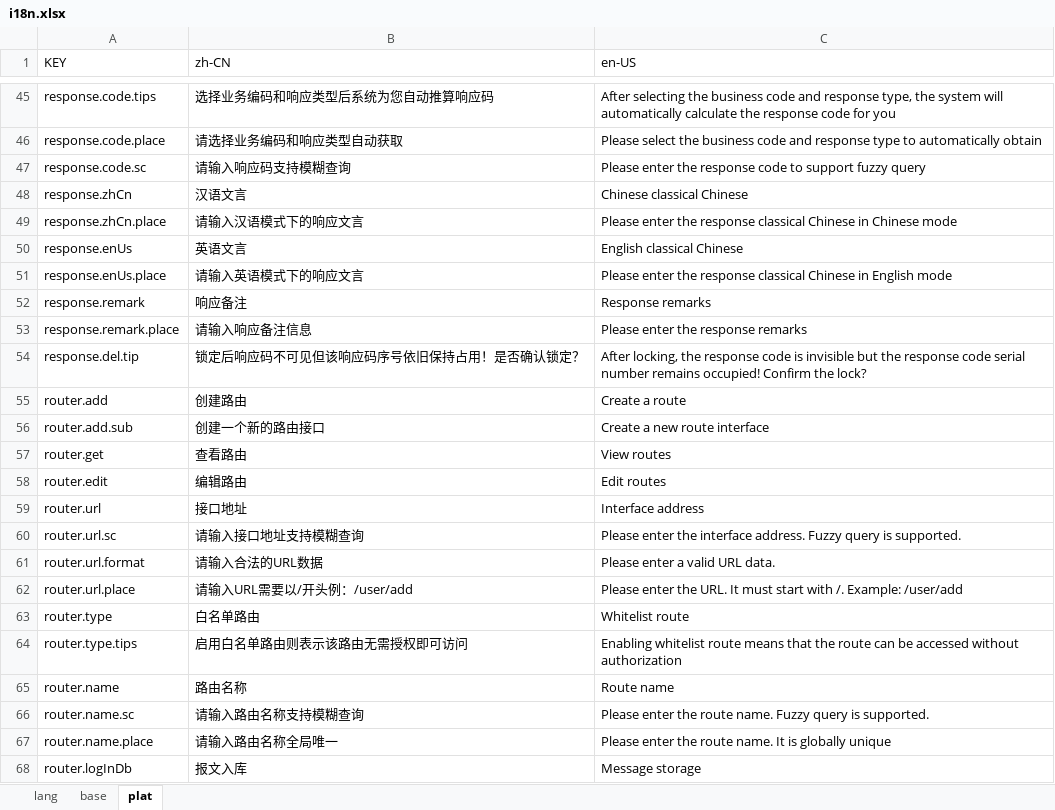
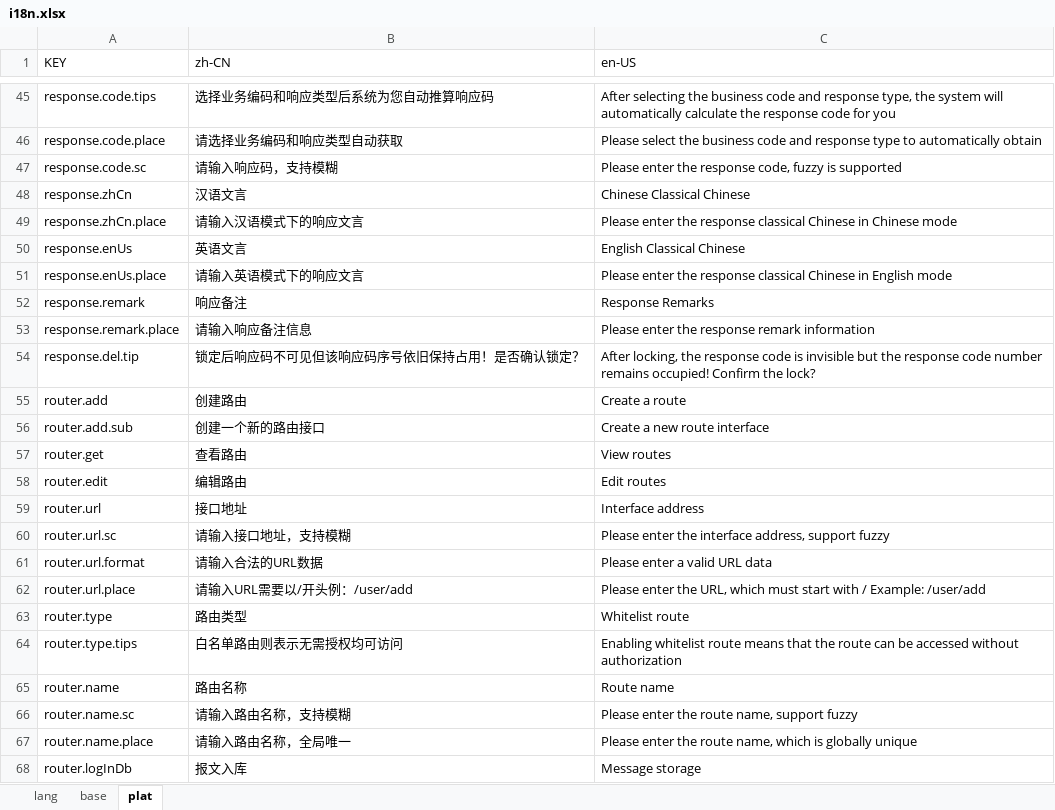
Before and after one commit to siteol-com/smart-ui, an Excel workbook: src/locale/i18n.xlsx, sheet plat, drawn as a sheet; only a part is shown, gaps mark what is left out; values as stored, in another font and other column widths than the file's, no borders; the diff covers the shown part only; the diff names each change by its address in the sheet, - before the commit and + after, or states it on an @@ line.

```diff
--- a/src/locale/i18n.xlsx (sheet plat)
+++ b/src/locale/i18n.xlsx (sheet plat)
-B47 (zh-CN): 请输入响应码支持模糊查询
+B47 (zh-CN): 请输入响应码，支持模糊
-C47 (en-US): …the response code to support fuzzy query
+C47 (en-US): …the response code, fuzzy is supported
-C48 (en-US): Chinese classical Chinese
+C48 (en-US): Chinese Classical Chinese
-C50 (en-US): English classical Chinese
+C50 (en-US): English Classical Chinese
-C52 (en-US): Response remarks
+C52 (en-US): Response Remarks
-C53 (en-US): Please enter the response remarks
+C53 (en-US): Please enter the response remark information
-C54 (en-US): …response code serial number remains…
+C54 (en-US): …response code number remains…
-B60 (zh-CN): 请输入接口地址支持模糊查询
+B60 (zh-CN): 请输入接口地址，支持模糊
-C60 (en-US): …the interface address. Fuzzy query is supported.
+C60 (en-US): …the interface address, support fuzzy
-C61 (en-US): Please enter a valid URL data.
+C61 (en-US): Please enter a valid URL data
-C62 (en-US): …enter the URL. It must start with /. Example: /user/add
+C62 (en-US): …enter the URL, which must start with / Example: /user/add
-B63 (zh-CN): 白名单路由
+B63 (zh-CN): 路由类型
-B64 (zh-CN): 启用白名单路由则表示该路由无需授权即可访问
+B64 (zh-CN): 白名单路由则表示无需授权均可访问
-B66 (zh-CN): 请输入路由名称支持模糊查询
+B66 (zh-CN): 请输入路由名称，支持模糊
-C66 (en-US): …the route name. Fuzzy query is supported.
+C66 (en-US): …the route name, support fuzzy
-B67 (zh-CN): 请输入路由名称全局唯一
+B67 (zh-CN): 请输入路由名称，全局唯一
-C67 (en-US): …the route name. It is globally…
+C67 (en-US): …the route name, which is globally…
```
Also changed, not shown: 14 added rows and 19 edited cells elsewhere in this sheet, 30 other files.
